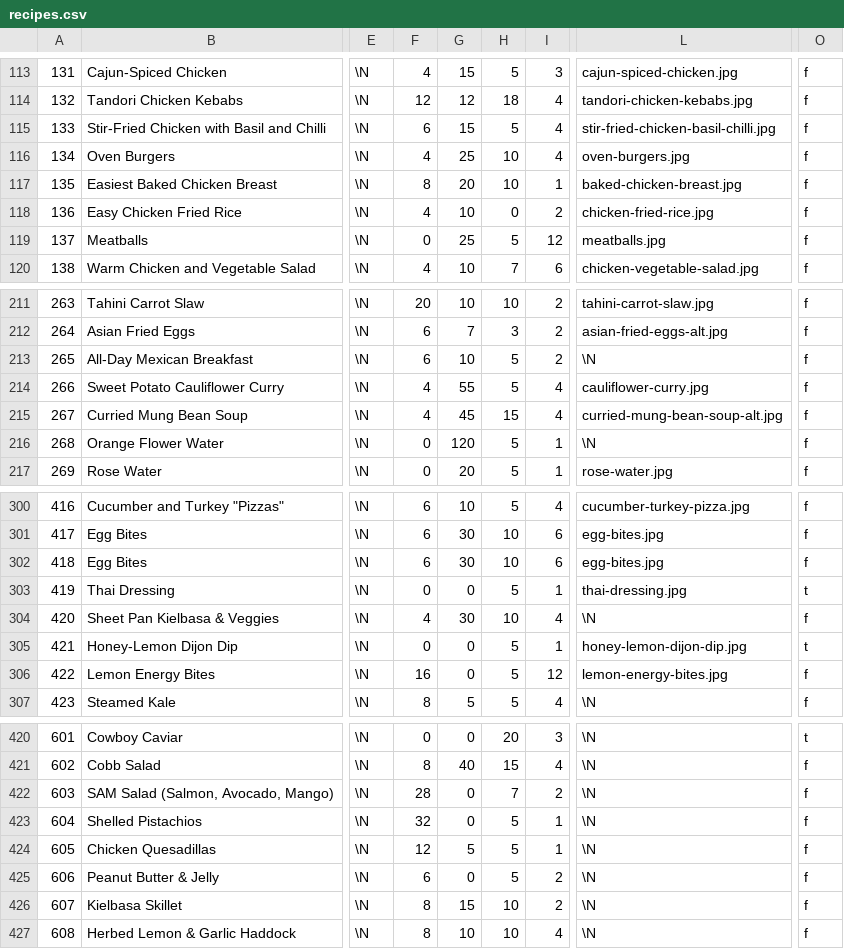
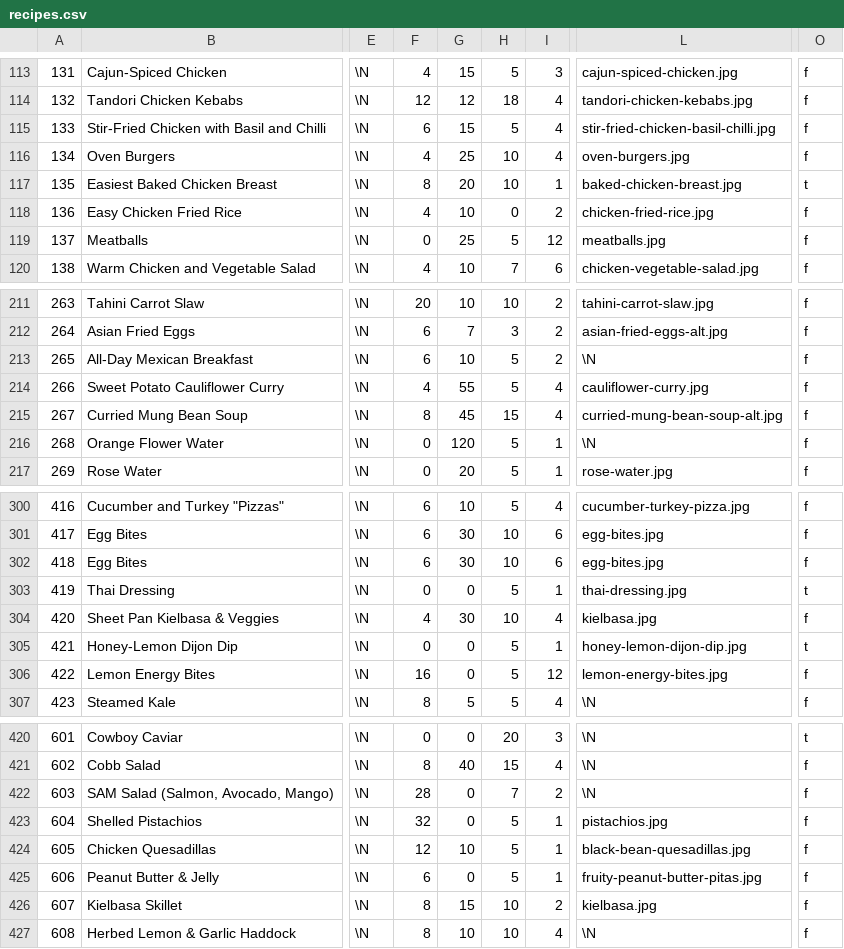
Before and after one commit to gscanlon21/a-feast-a-day, a CSV file: .backups/recipes.csv, drawn as a sheet; only a part is shown, gaps mark what is left out; the diff names each change by its address in the sheet, - before the commit and + after, or states it on an @@ line.

```diff
--- a/.backups/recipes.csv
+++ b/.backups/recipes.csv
-O117: f
+O117: t
-F215: 4
+F215: 8
-L304: \N
+L304: kielbasa.jpg
-L423: \N
+L423: pistachios.jpg
-G424: 5
+G424: 10
-L424: \N
+L424: black-bean-quesadillas.jpg
-I425: 2
+I425: 1
-L425: \N
+L425: fruity-peanut-butter-pitas.jpg
-L426: \N
+L426: kielbasa.jpg
```
Also changed, not shown: .backups/ingredients.csv, 4 other files.
